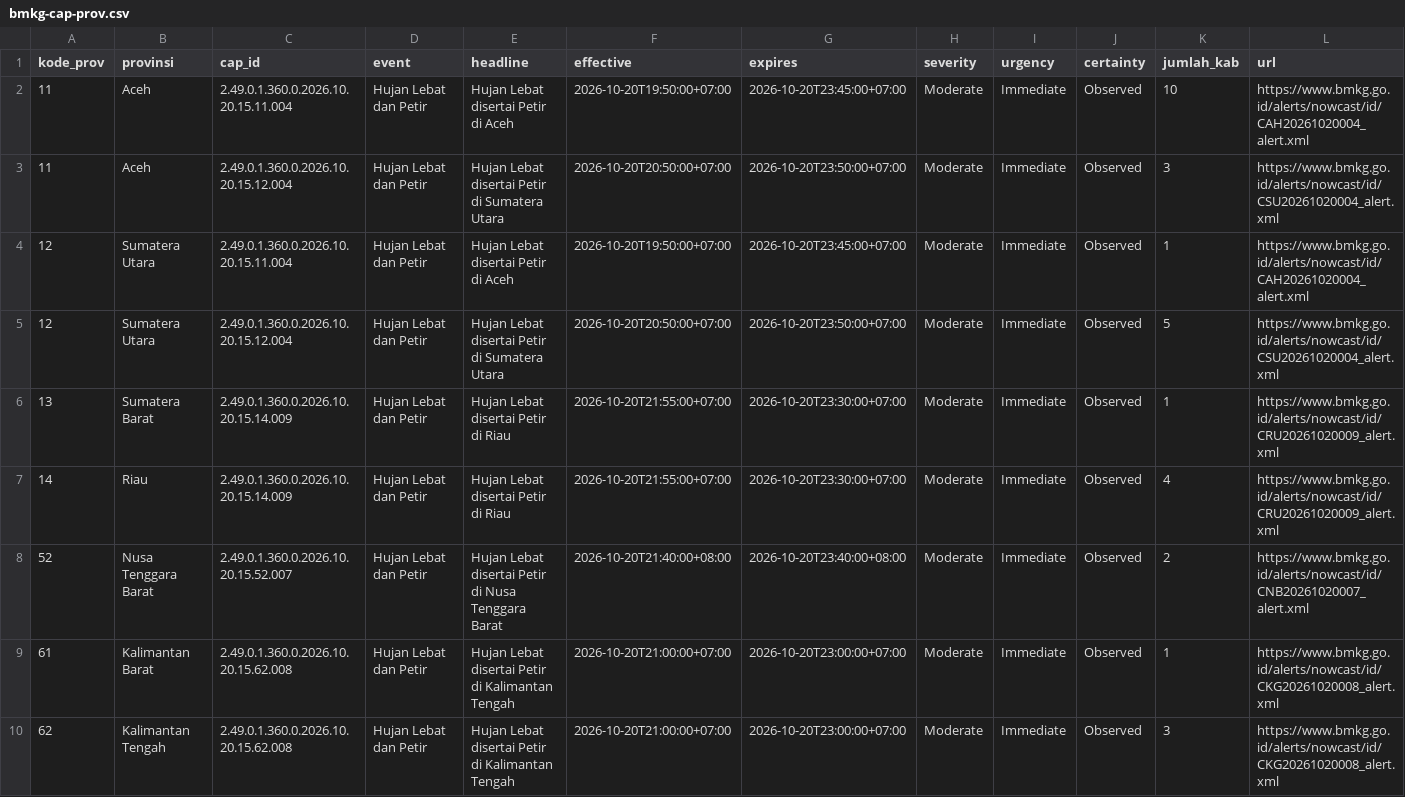
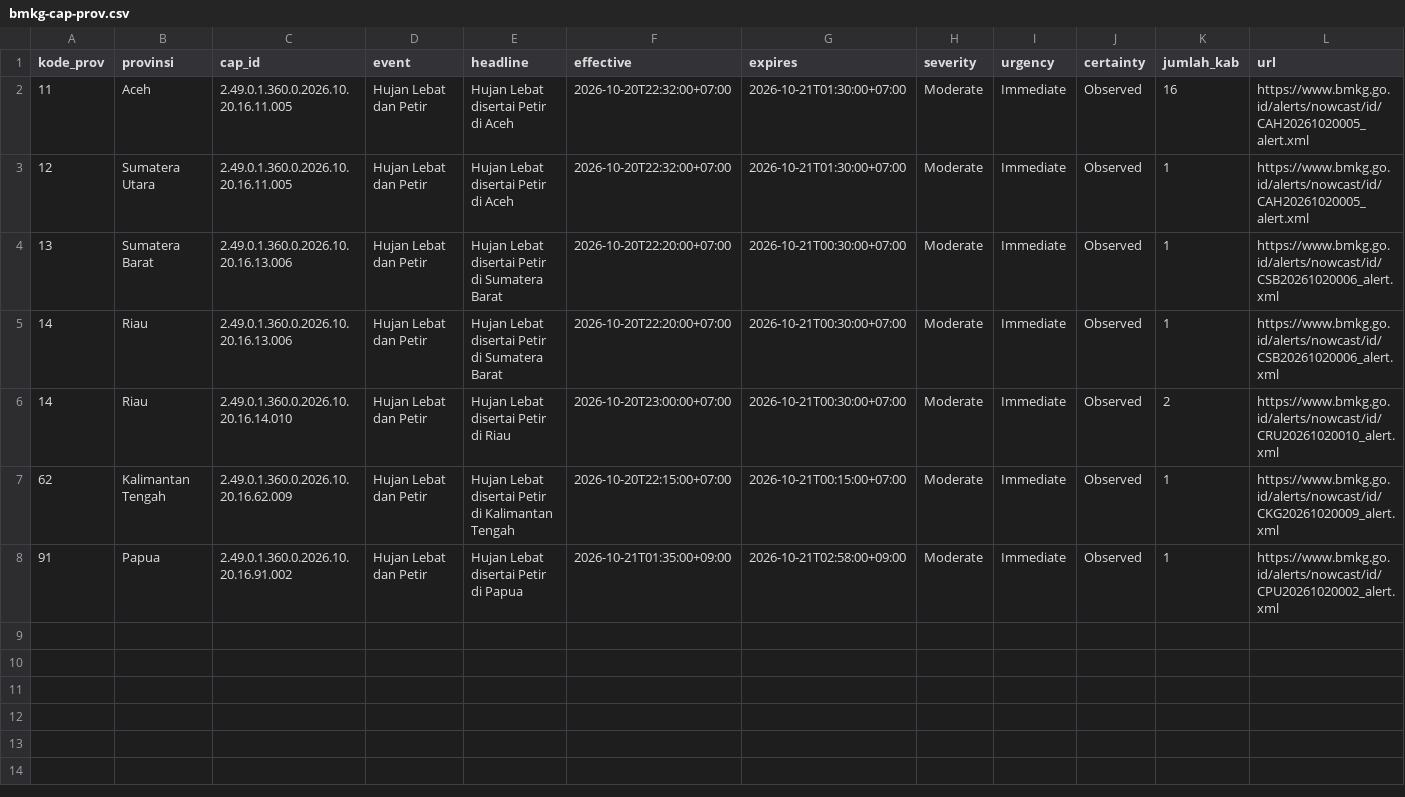
Before and after one commit to pantau-bencana/karhutla-dashboard, a CSV file: data/live/bmkg-cap-prov.csv, drawn as a sheet.

```diff
--- a/data/live/bmkg-cap-prov.csv
+++ b/data/live/bmkg-cap-prov.csv
@@ -1,10 +1,8 @@
 kode_prov,provinsi,cap_id,event,headline,effective,expires,severity,urgency,certainty,jumlah_kab,url
-11,Aceh,2.49.0.1.360.0.2026.10.20.15.11.004,Hujan Lebat dan Petir,Hujan Lebat disertai Petir di Aceh,2026-10-20T19:50:00+07:00,2026-10-20T23:45:00+07:00,Moderate,Immediate,Observed,10,https://www.bmkg.go.id/alerts/nowcast/id/CAH20261020004_alert.xml
-11,Aceh,2.49.0.1.360.0.2026.10.20.15.12.004,Hujan Lebat dan Petir,Hujan Lebat disertai Petir di Sumatera Utara,2026-10-20T20:50:00+07:00,2026-10-20T23:50:00+07:00,Moderate,Immediate,Observed,3,https://www.bmkg.go.id/alerts/nowcast/id/CSU20261020004_alert.xml
-12,Sumatera Utara,2.49.0.1.360.0.2026.10.20.15.11.004,Hujan Lebat dan Petir,Hujan Lebat disertai Petir di Aceh,2026-10-20T19:50:00+07:00,2026-10-20T23:45:00+07:00,Moderate,Immediate,Observed,1,https://www.bmkg.go.id/alerts/nowcast/id/CAH20261020004_alert.xml
-12,Sumatera Utara,2.49.0.1.360.0.2026.10.20.15.12.004,Hujan Lebat dan Petir,Hujan Lebat disertai Petir di Sumatera Utara,2026-10-20T20:50:00+07:00,2026-10-20T23:50:00+07:00,Moderate,Immediate,Observed,5,https://www.bmkg.go.id/alerts/nowcast/id/CSU20261020004_alert.xml
-13,Sumatera Barat,2.49.0.1.360.0.2026.10.20.15.14.009,Hujan Lebat dan Petir,Hujan Lebat disertai Petir di Riau,2026-10-20T21:55:00+07:00,2026-10-20T23:30:00+07:00,Moderate,Immediate,Observed,1,https://www.bmkg.go.id/alerts/nowcast/id/CRU20261020009_alert.xml
-14,Riau,2.49.0.1.360.0.2026.10.20.15.14.009,Hujan Lebat dan Petir,Hujan Lebat disertai Petir di Riau,2026-10-20T21:55:00+07:00,2026-10-20T23:30:00+07:00,Moderate,Immediate,Observed,4,https://www.bmkg.go.id/alerts/nowcast/id/CRU20261020009_alert.xml
-52,Nusa Tenggara Barat,2.49.0.1.360.0.2026.10.20.15.52.007,Hujan Lebat dan Petir,Hujan Lebat disertai Petir di Nusa Tenggara Barat,2026-10-20T21:40:00+08:00,2026-10-20T23:40:00+08:00,Moderate,Immediate,Observed,2,https://www.bmkg.go.id/alerts/nowcast/id/CNB20261020007_alert.xml
-61,Kalimantan Barat,2.49.0.1.360.0.2026.10.20.15.62.008,Hujan Lebat dan Petir,Hujan Lebat disertai Petir di Kalimantan Tengah,2026-10-20T21:00:00+07:00,2026-10-20T23:00:00+07:00,Moderate,Immediate,Observed,1,https://www.bmkg.go.id/alerts/nowcast/id/CKG20261020008_alert.xml
-62,Kalimantan Tengah,2.49.0.1.360.0.2026.10.20.15.62.008,Hujan Lebat dan Petir,Hujan Lebat disertai Petir di Kalimantan Tengah,2026-10-20T21:00:00+07:00,2026-10-20T23:00:00+07:00,Moderate,Immediate,Observed,3,https://www.bmkg.go.id/alerts/nowcast/id/CKG20261020008_alert.xml
+11,Aceh,2.49.0.1.360.0.2026.10.20.16.11.005,Hujan Lebat dan Petir,Hujan Lebat disertai Petir di Aceh,2026-10-20T22:32:00+07:00,2026-10-21T01:30:00+07:00,Moderate,Immediate,Observed,16,https://www.bmkg.go.id/alerts/nowcast/id/CAH20261020005_alert.xml
+12,Sumatera Utara,2.49.0.1.360.0.2026.10.20.16.11.005,Hujan Lebat dan Petir,Hujan Lebat disertai Petir di Aceh,2026-10-20T22:32:00+07:00,2026-10-21T01:30:00+07:00,Moderate,Immediate,Observed,1,https://www.bmkg.go.id/alerts/nowcast/id/CAH20261020005_alert.xml
+13,Sumatera Barat,2.49.0.1.360.0.2026.10.20.16.13.006,Hujan Lebat dan Petir,Hujan Lebat disertai Petir di Sumatera Barat,2026-10-20T22:20:00+07:00,2026-10-21T00:30:00+07:00,Moderate,Immediate,Observed,1,https://www.bmkg.go.id/alerts/nowcast/id/CSB20261020006_alert.xml
+14,Riau,2.49.0.1.360.0.2026.10.20.16.13.006,Hujan Lebat dan Petir,Hujan Lebat disertai Petir di Sumatera Barat,2026-10-20T22:20:00+07:00,2026-10-21T00:30:00+07:00,Moderate,Immediate,Observed,1,https://www.bmkg.go.id/alerts/nowcast/id/CSB20261020006_alert.xml
+14,Riau,2.49.0.1.360.0.2026.10.20.16.14.010,Hujan Lebat dan Petir,Hujan Lebat disertai Petir di Riau,2026-10-20T23:00:00+07:00,2026-10-21T00:30:00+07:00,Moderate,Immediate,Observed,2,https://www.bmkg.go.id/alerts/nowcast/id/CRU20261020010_alert.xml
+62,Kalimantan Tengah,2.49.0.1.360.0.2026.10.20.16.62.009,Hujan Lebat dan Petir,Hujan Lebat disertai Petir di Kalimantan Tengah,2026-10-20T22:15:00+07:00,2026-10-21T00:15:00+07:00,Moderate,Immediate,Observed,1,https://www.bmkg.go.id/alerts/nowcast/id/CKG20261020009_alert.xml
+91,Papua,2.49.0.1.360.0.2026.10.20.16.91.002,Hujan Lebat dan Petir,Hujan Lebat disertai Petir di Papua,2026-10-21T01:35:00+09:00,2026-10-21T02:58:00+09:00,Moderate,Immediate,Observed,1,https://www.bmkg.go.id/alerts/nowcast/id/CPU20261020002_alert.xml
```
Also changed, not shown: data/live/bmkg-cap-kab.csv, 5 other files.
